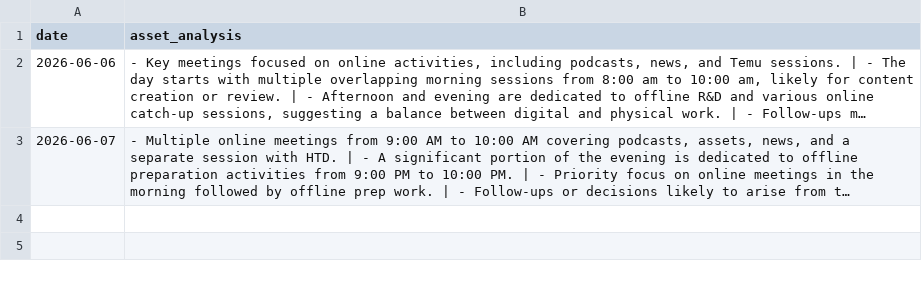
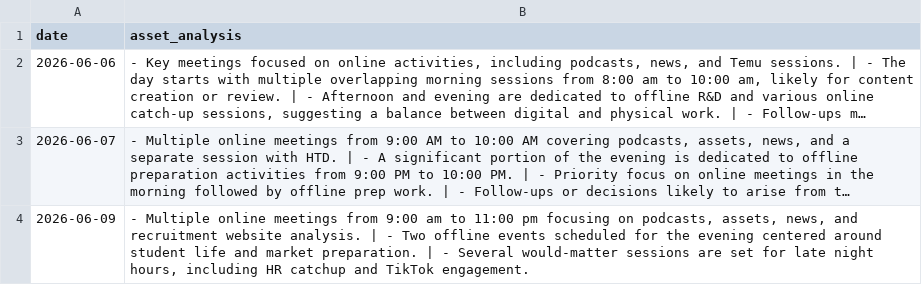
Before and after one commit to toiflow/ts-event, a CSV file: would/LOG-METRIC-2026Q2.csv, drawn as a sheet; long unchanged cells end in …; the diff names each change by its address in the sheet, - before the commit and + after, or states it on an @@ line.

Commit message:
would-update: log 2026-06-09

```diff
--- a/would/LOG-METRIC-2026Q2.csv
+++ b/would/LOG-METRIC-2026Q2.csv
+row 4: 2026-06-09 | - Multiple online meetings from 9:00 am to 11:00 pm focusing on podcasts, assets, news, and recruitment website analysis. | - Two offline events scheduled for the evening centered around student life and market preparation. | - Several would-matter sessions are set for late night hours, including HR catchup and TikTok engagement.
```
